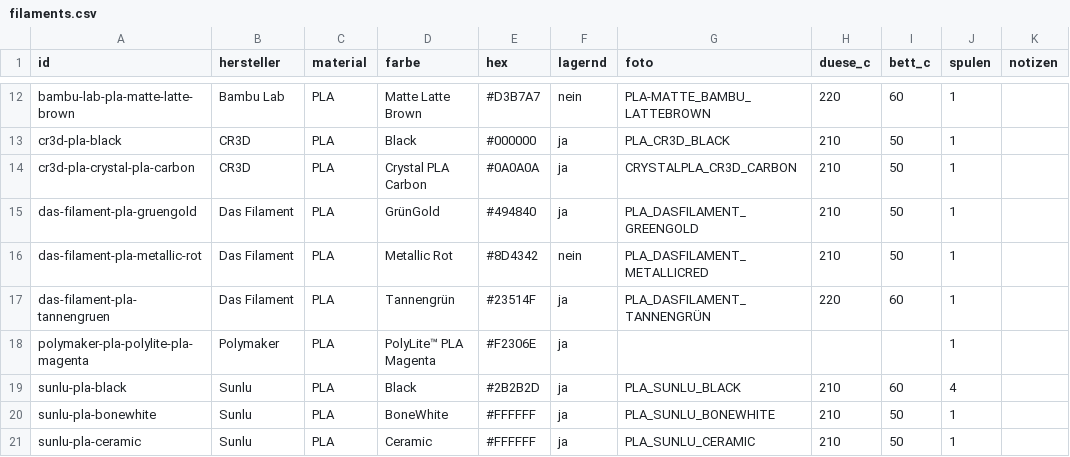
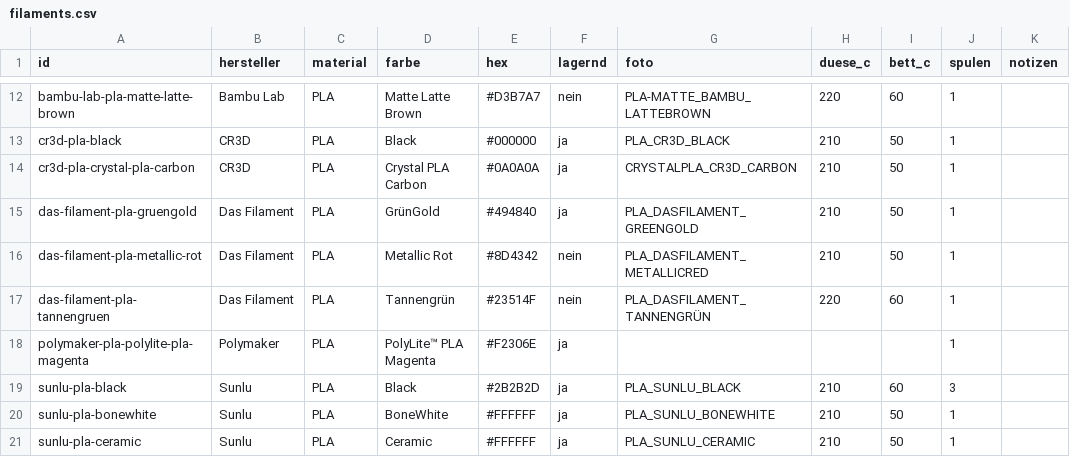
Before and after one commit to RainerBavaria/Benchy-Galerie, a CSV file: filaments.csv, drawn as a sheet; only a part is shown, gaps mark what is left out.

Commit message:
Bestand aus Spoolman aktualisiert

```diff
--- a/filaments.csv
+++ b/filaments.csv
@@ -16,5 +16,5 @@ das-filament-pla-gruengold,Das Filament,PLA,GrünGold,#494840,ja,PLA_DASFILAMENT
 das-filament-pla-metallic-rot,Das Filament,PLA,Metallic Rot,#8D4342,nein,PLA_DASFILAMENT_METALLICRED,210,50,1,
-das-filament-pla-tannengruen,Das Filament,PLA,Tannengrün,#23514F,ja,PLA_DASFILAMENT_TANNENGRÜN,220,60,1,
+das-filament-pla-tannengruen,Das Filament,PLA,Tannengrün,#23514F,nein,PLA_DASFILAMENT_TANNENGRÜN,220,60,1,
 polymaker-pla-polylite-pla-magenta,Polymaker,PLA,PolyLite™ PLA Magenta,#F2306E,ja,,,,1,
-sunlu-pla-black,Sunlu,PLA,Black,#2B2B2D,ja,PLA_SUNLU_BLACK,210,60,4,
+sunlu-pla-black,Sunlu,PLA,Black,#2B2B2D,ja,PLA_SUNLU_BLACK,210,60,3,
 sunlu-pla-bonewhite,Sunlu,PLA,BoneWhite,#FFFFFF,ja,PLA_SUNLU_BONEWHITE,210,50,1,
```
